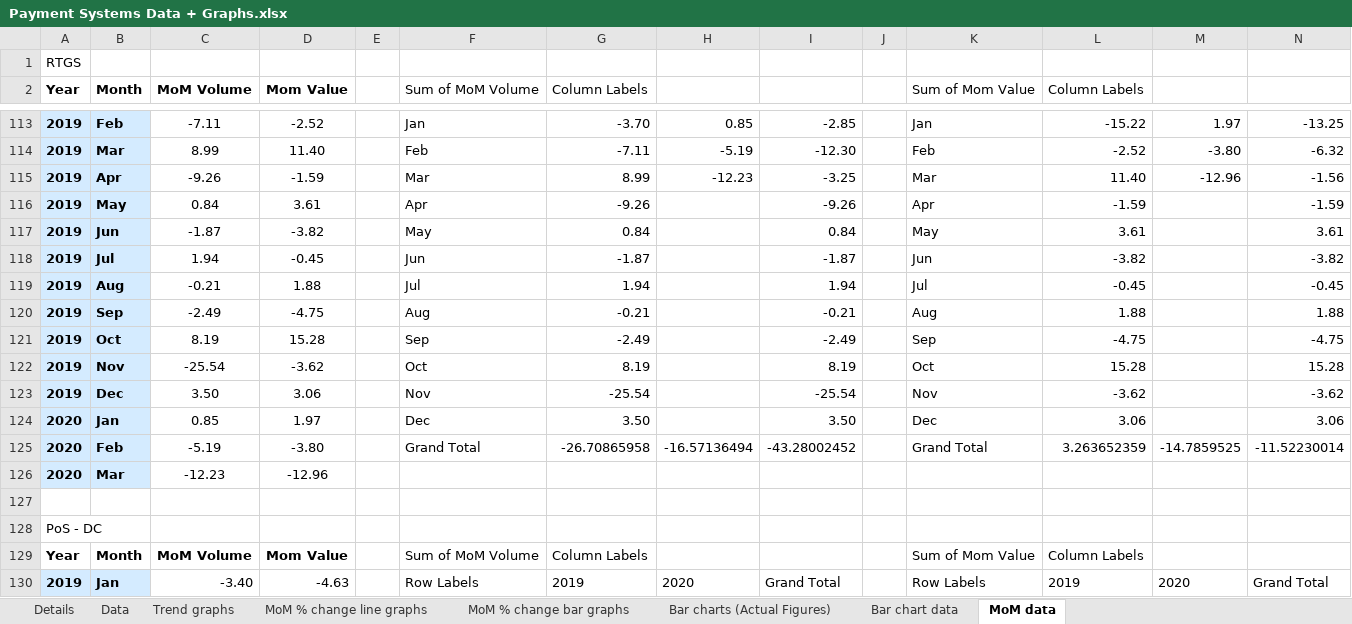
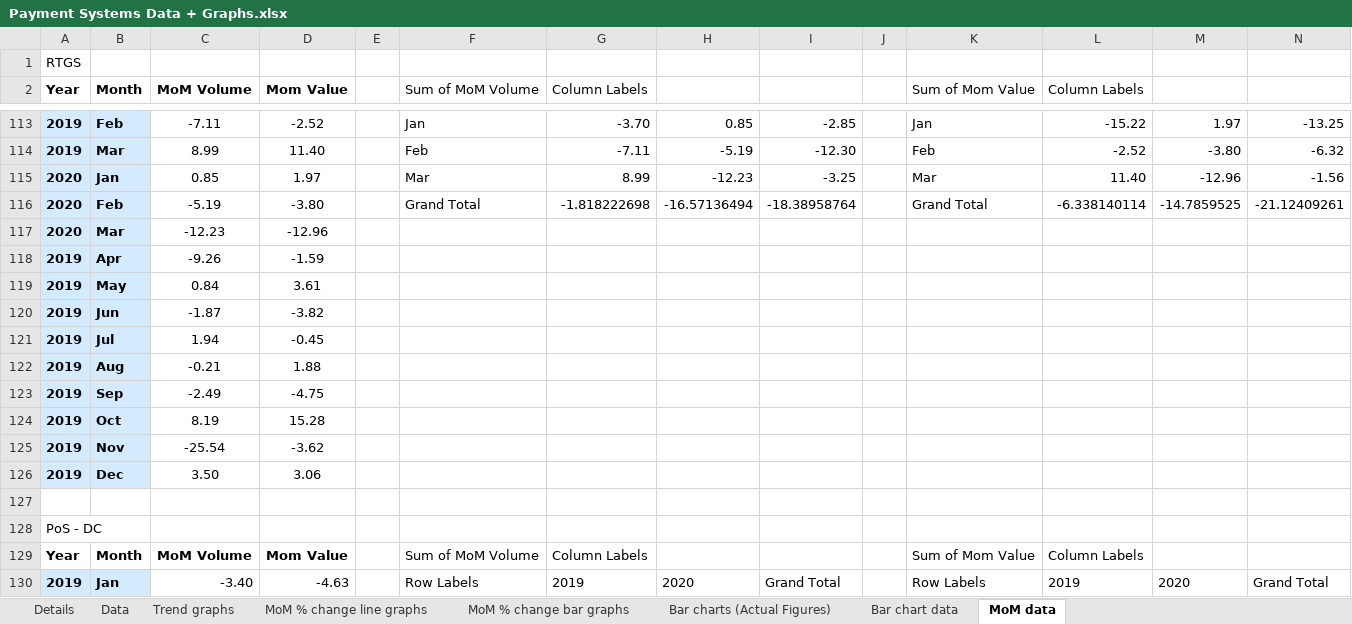
Before and after one commit to tusharsonthalia/IIT-B-Internship, an Excel workbook: Financial Data and Graphs/.xlsx files/Payment Systems Data + Graphs.xlsx, sheet MoM data, drawn as a sheet; only a part is shown, gaps mark what is left out; values as stored, in another font and other column widths than the file's, no borders; removed rows and columns are numbered as before the commit, all else as after; the diff covers the shown part only; the diff names each change by its address in the sheet, - before the commit and + after, or states it on an @@ line.

Commit message:
Update Payment Systems Data + Graphs.xlsx

```diff
--- a/Financial Data and Graphs/.xlsx files/Payment Systems Data + Graphs.xlsx (sheet MoM data)
+++ b/Financial Data and Graphs/.xlsx files/Payment Systems Data + Graphs.xlsx (sheet MoM data)
-A115 (Year): 2019
+A115 (Year): 2020
-B115 (Month): Apr
+B115 (Month): Jan
-C115 (MoM Volume): -9.26
+C115 (MoM Volume): 0.85
-D115 (Mom Value): -1.59
+D115 (Mom Value): 1.97
-row 116: 2019 | May | 0.84 | 3.61 |  | Apr | -9.26 |  | -9.26 |  | Apr | -1.59 |  | -1.59
-row 117: 2019 | Jun | -1.87 | -3.82 |  | May | 0.84 |  | 0.84 |  | May | 3.61 |  | 3.61
-row 118: 2019 | Jul | 1.94 | -0.45 |  | Jun | -1.87 |  | -1.87 |  | Jun | -3.82 |  | -3.82
-row 119: 2019 | Aug | -0.21 | 1.88 |  | Jul | 1.94 |  | 1.94 |  | Jul | -0.45 |  | -0.45
-row 120: 2019 | Sep | -2.49 | -4.75 |  | Aug | -0.21 |  | -0.21 |  | Aug | 1.88 |  | 1.88
-row 121: 2019 | Oct | 8.19 | 15.28 |  | Sep | -2.49 |  | -2.49 |  | Sep | -4.75 |  | -4.75
-row 122: 2019 | Nov | -25.54 | -3.62 |  | Oct | 8.19 |  | 8.19 |  | Oct | 15.28 |  | 15.28
-row 123: 2019 | Dec | 3.50 | 3.06 |  | Nov | -25.54 |  | -25.54 |  | Nov | -3.62 |  | -3.62
-row 124: 2020 | Jan | 0.85 | 1.97 |  | Dec | 3.50 |  | 3.50 |  | Dec | 3.06 |  | 3.06
-G116 (Column Labels): -26.70865958
+G116 (Column Labels): -1.818222698
-I116: -43.28002452
+I116: -18.38958764
-L116 (Column Labels): 3.263652359
+L116 (Column Labels): -6.338140114
-N116: -11.52230014
+N116: -21.12409261
+row 118: 2019 | Apr | -9.26 | -1.59
+row 119: 2019 | May | 0.84 | 3.61
+row 120: 2019 | Jun | -1.87 | -3.82
+row 121: 2019 | Jul | 1.94 | -0.45
+row 122: 2019 | Aug | -0.21 | 1.88
+row 123: 2019 | Sep | -2.49 | -4.75
+row 124: 2019 | Oct | 8.19 | 15.28
+row 125: 2019 | Nov | -25.54 | -3.62
+row 126: 2019 | Dec | 3.50 | 3.06
```
Also changed, not shown: 27 added rows, 27 removed rows and 24 edited cells elsewhere in this sheet, sheet Bar chart data, charts or pictures.
